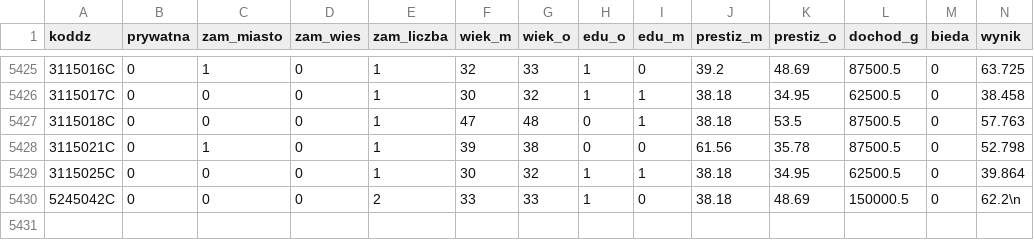
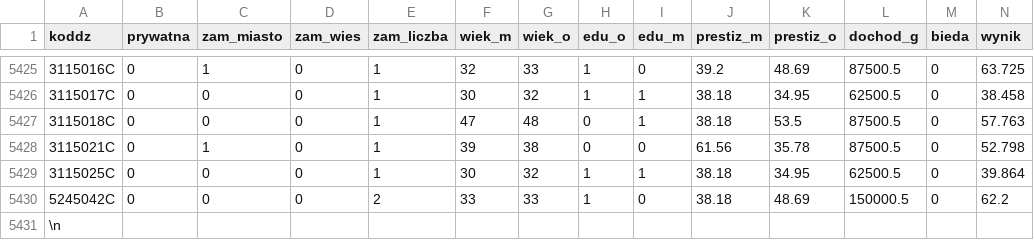
Before and after one commit to glomek/q_experiments, a CSV file: PSM/PrywatnaSzkola.csv, drawn as a sheet; only a part is shown, gaps mark what is left out.

Commit message:
Update PrywatnaSzkola.csv

```diff
--- a/PSM/PrywatnaSzkola.csv
+++ b/PSM/PrywatnaSzkola.csv
@@ -5429,2 +5429,3 @@
 3115025C,0,0,0,1,30,32,1,1,38.18,34.95,62500.5,0,39.864
-5245042C,0,0,0,2,33,33,1,0,38.18,48.69,150000.5,0,62.2\n
+5245042C,0,0,0,2,33,33,1,0,38.18,48.69,150000.5,0,62.2
+\n
```
